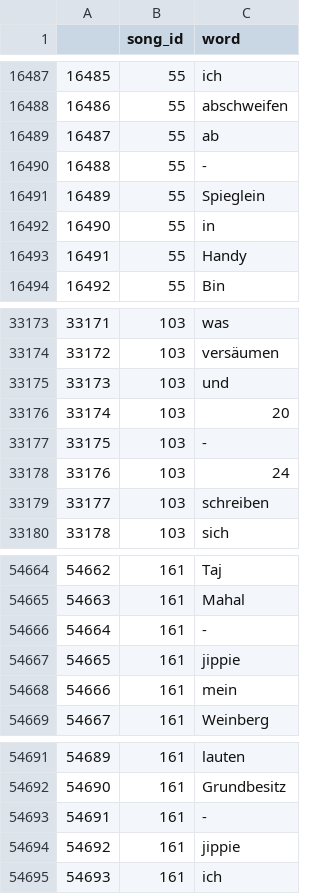
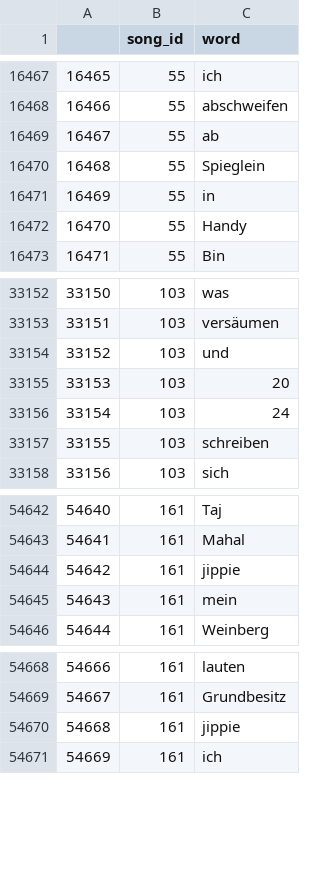
Before and after one commit to deemp/anki-decks, a CSV file: custom/de/data/lyrics/words.csv, drawn as a sheet; only a part is shown, gaps mark what is left out; the diff covers the shown part only; the diff names each change by its address in the sheet, - before the commit and + after, or states it on an @@ line.

```diff
--- a/custom/de/data/lyrics/words.csv
+++ b/custom/de/data/lyrics/words.csv
@@ column A renumbered from row 536 down @@
-row 16490: 16488 | 55 | -
-row 33177: 33175 | 103 | -
-row 54666: 54664 | 161 | -
-row 54693: 54691 | 161 | -
```
Also changed, not shown: 20 removed rows elsewhere in this file.
